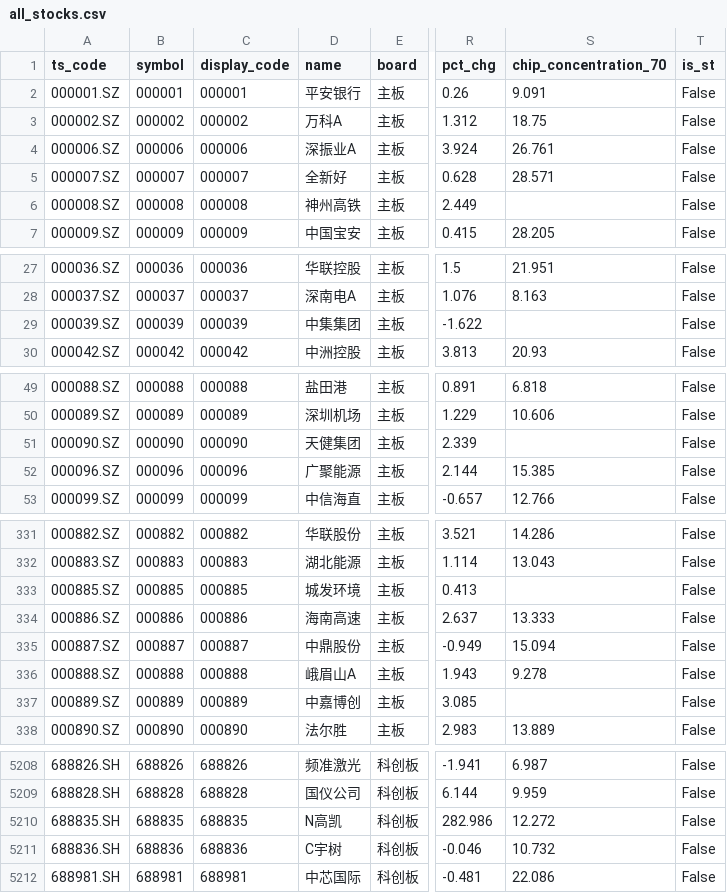
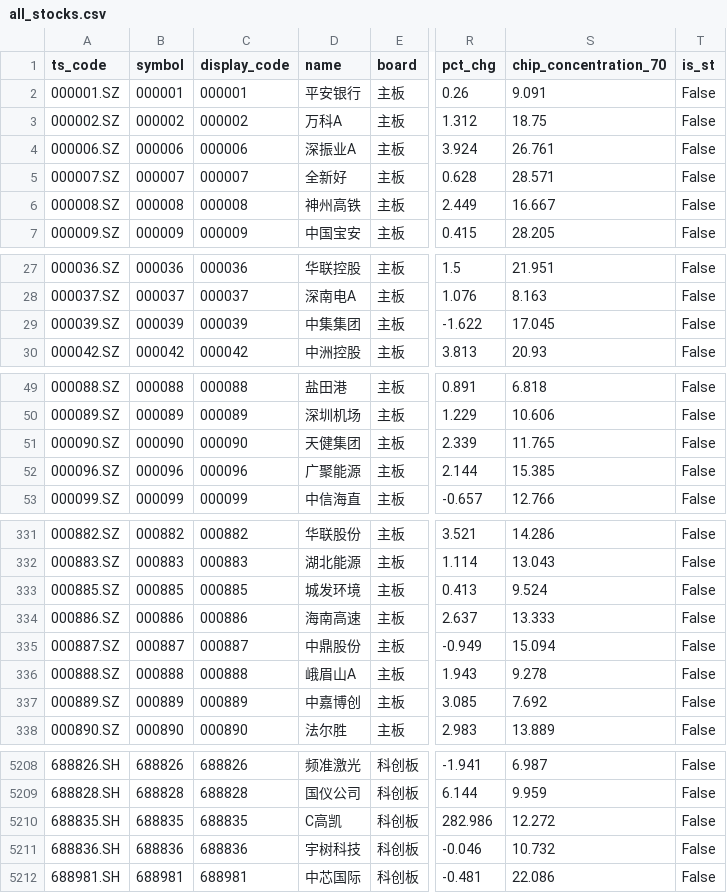
Before and after one commit to csaizbc/Select-Stock, a CSV file: output/all_stocks.csv, drawn as a sheet; only a part is shown, gaps mark what is left out; the diff covers the shown part only; the diff names each change by its address in the sheet, - before the commit and + after, or states it on an @@ line.

```diff
--- a/output/all_stocks.csv
+++ b/output/all_stocks.csv
-S6 (chip_concentration_70): (empty)
+S6 (chip_concentration_70): 16.667
-S29 (chip_concentration_70): (empty)
+S29 (chip_concentration_70): 17.045
-S51 (chip_concentration_70): (empty)
+S51 (chip_concentration_70): 11.765
-S333 (chip_concentration_70): (empty)
+S333 (chip_concentration_70): 9.524
-S337 (chip_concentration_70): (empty)
+S337 (chip_concentration_70): 7.692
-D5210 (name): N高凯
+D5210 (name): C高凯
-D5211 (name): C宇树
+D5211 (name): 宇树科技
```
Also changed, not shown: 26 edited cells elsewhere in this file, output/default_passed.csv, output/pools/all_all.csv, 40 other files.
